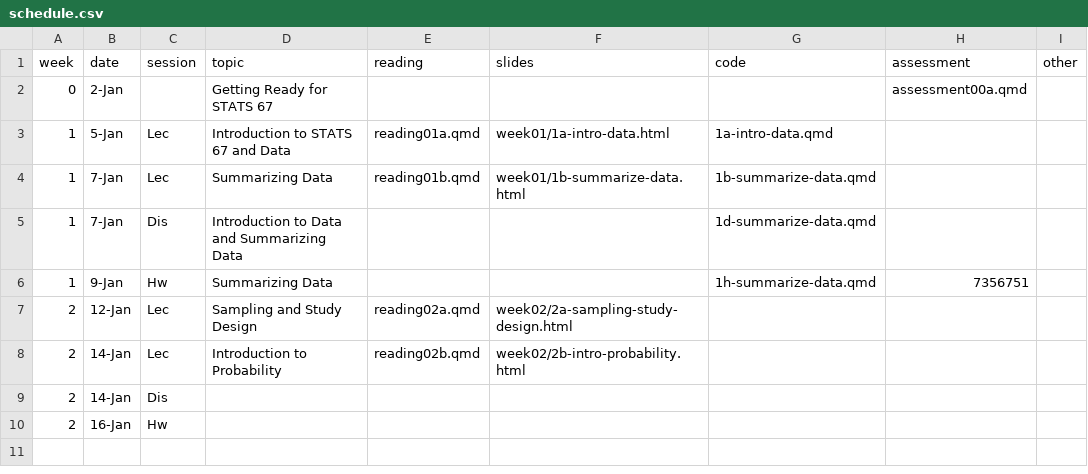
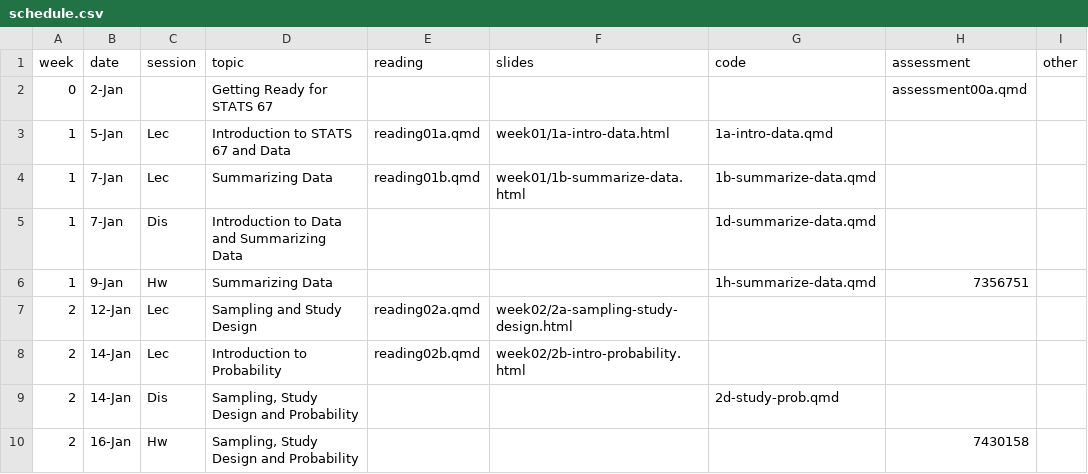
Before and after one commit to mdogucu/stats67-wi26-website, a CSV file: specific-content/schedule.csv, drawn as a sheet.

```diff
--- a/specific-content/schedule.csv
+++ b/specific-content/schedule.csv
@@ -8,3 +8,3 @@
 2,14-Jan,Lec,Introduction to Probability,reading02b.qmd,week02/2b-intro-probability.html,,,
-2,14-Jan,Dis,,,,,,
-2,16-Jan,Hw,,,,,,
+2,14-Jan,Dis,"Sampling, Study Design and Probability",,,2d-study-prob.qmd,,
+2,16-Jan,Hw,"Sampling, Study Design and Probability",,,,7430158,
```
Also changed, not shown: 4 other files.
